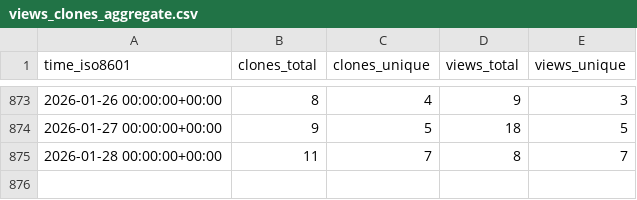
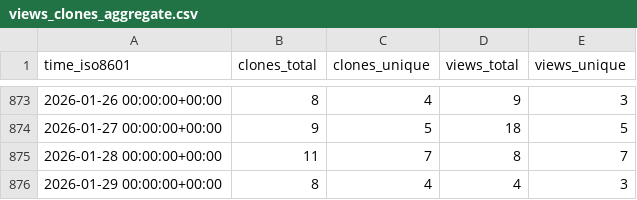
Before and after one commit to Ash-codes18/Lpu-colab-CPP-DSA-Soln, a CSV file: Ash-codes18/Lpu-colab-CPP-DSA-Soln/ghrs-data/views_clones_aggregate.csv, drawn as a sheet; only a part is shown, gaps mark what is left out; the diff names each change by its address in the sheet, - before the commit and + after, or states it on an @@ line.

```diff
--- a/Ash-codes18/Lpu-colab-CPP-DSA-Soln/ghrs-data/views_clones_aggregate.csv
+++ b/Ash-codes18/Lpu-colab-CPP-DSA-Soln/ghrs-data/views_clones_aggregate.csv
+row 876: 2026-01-29 00:00:00+00:00 | 8 | 4 | 4 | 3
```
Also changed, not shown: 1 other file.
